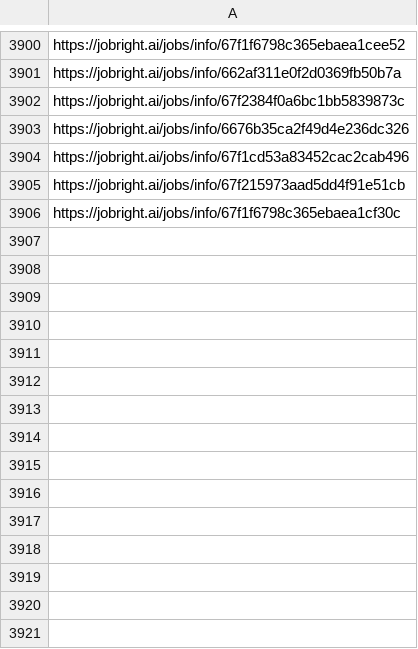
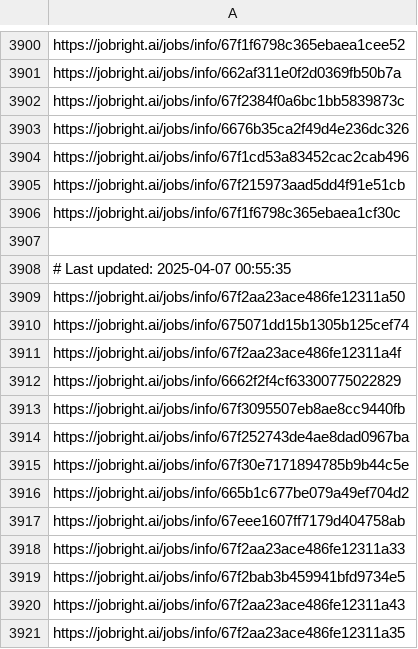
Before and after one commit to Pradeepsingh61/job_DE1, a CSV file: Arts_and_Entertainment_links.csv, drawn as a sheet; only a part is shown, gaps mark what is left out.

```diff
--- a/Arts_and_Entertainment_links.csv
+++ b/Arts_and_Entertainment_links.csv
@@ -3906 +3906,16 @@ https://jobright.ai/jobs/info/67f215973aad5dd4f91e51cb
 https://jobright.ai/jobs/info/67f1f6798c365ebaea1cf30c
+
+# Last updated: 2025-04-07 00:55:35
+https://jobright.ai/jobs/info/67f2aa23ace486fe12311a50
+https://jobright.ai/jobs/info/675071dd15b1305b125cef74
+https://jobright.ai/jobs/info/67f2aa23ace486fe12311a4f
+https://jobright.ai/jobs/info/6662f2f4cf63300775022829
+https://jobright.ai/jobs/info/67f3095507eb8ae8cc9440fb
+https://jobright.ai/jobs/info/67f252743de4ae8dad0967ba
+https://jobright.ai/jobs/info/67f30e7171894785b9b44c5e
+https://jobright.ai/jobs/info/665b1c677be079a49ef704d2
+https://jobright.ai/jobs/info/67eee1607ff7179d404758ab
+https://jobright.ai/jobs/info/67f2aa23ace486fe12311a33
+https://jobright.ai/jobs/info/67f2bab3b459941bfd9734e5
+https://jobright.ai/jobs/info/67f2aa23ace486fe12311a43
+https://jobright.ai/jobs/info/67f2aa23ace486fe12311a35
```
Also changed, not shown: Accounting_and_Finance_links.csv, Legal_and_Compliance_links.csv, 28 other files.
